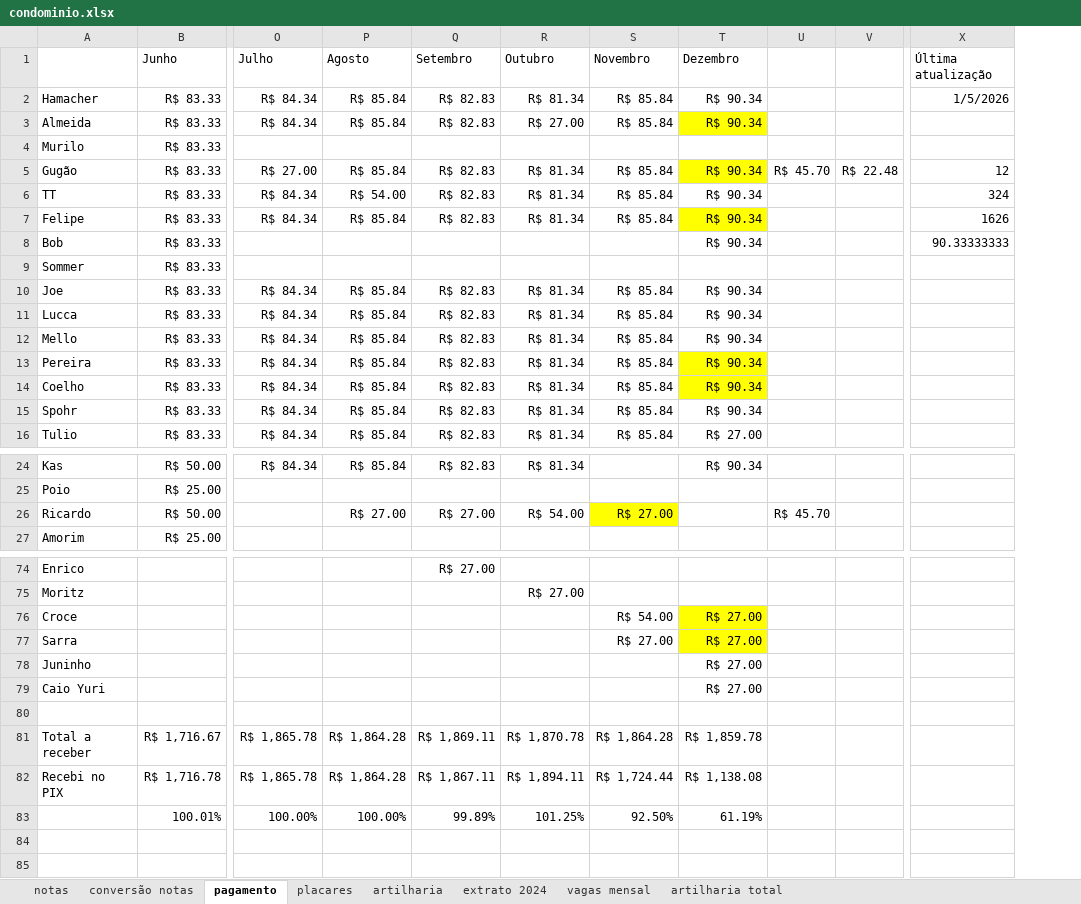
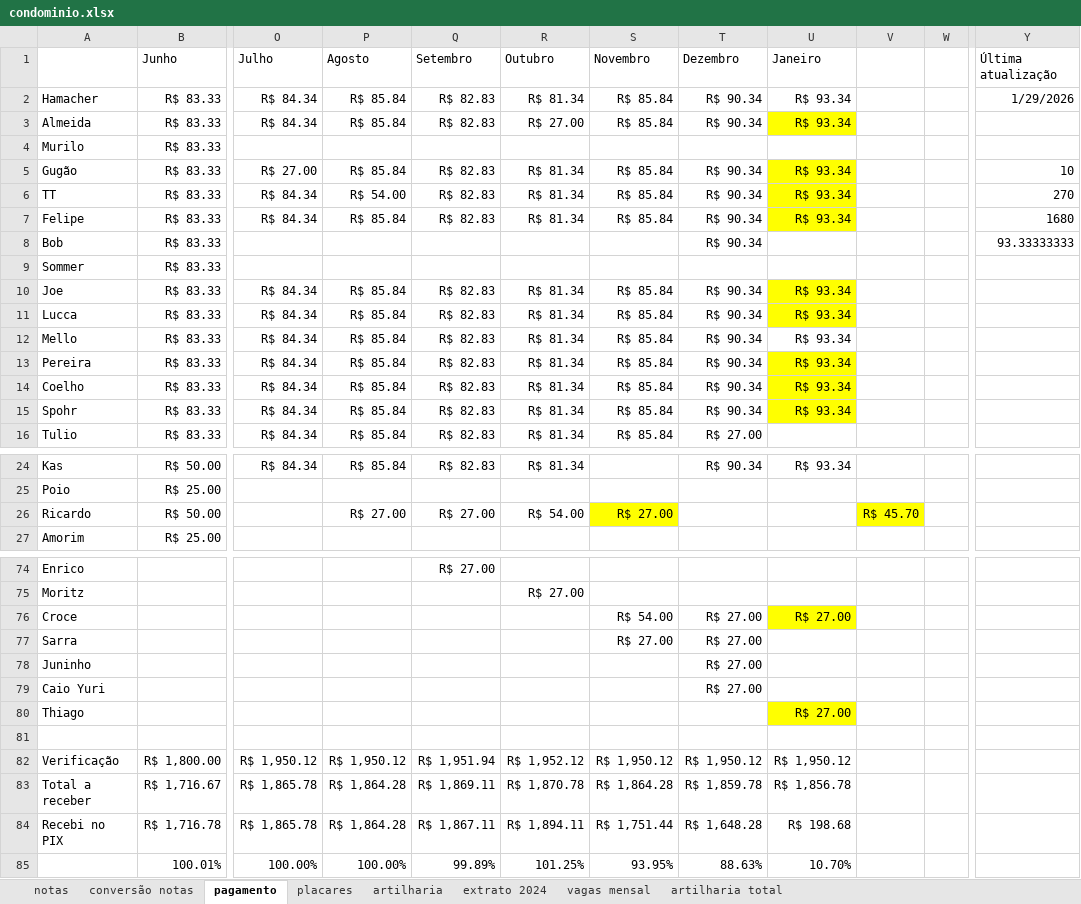
Before and after one commit to PHamacher/dashboard-pelada, an Excel workbook: data/condominio.xlsx, sheet pagamento, drawn as a sheet; only a part is shown, gaps mark what is left out; values as stored, in another font and other column widths than the file's, no borders; removed rows and columns are numbered as before the commit, all else as after; rows hold the shown columns only; the diff covers the shown part only; the diff names each change by its address in the sheet, - before the commit and + after, or states it on an @@ line.

```diff
--- a/data/condominio.xlsx (sheet pagamento)
+++ b/data/condominio.xlsx (sheet pagamento)
+column U, rows 1-15: Janeiro | R$ 93.34 | R$ 93.34 |  | R$ 93.34 | R$ 93.34 | R$ 93.34 |  |  | R$ 93.34 | R$ 93.34 | R$ 93.34 | R$ 93.34 | R$ 93.34 | R$ 93.34; row 24: R$ 93.34; row 76: R$ 27.00; rows 83-85: R$ 1,856.78 | R$ 198.68 | 10.70%
-column V, row 5: R$ 22.48
+column W, empty
-column X, rows 1-8: Última atualização | 1/5/2026 |  |  | 12 | 324 | 1626 | 90.33333333
+column Y, rows 1-8: Última atualização | 1/29/2026 |  |  | 10 | 270 | 1680 | 93.33333333
-T3 fill: #FFFF00
+T3 fill: none
-T5 fill: #FFFF00
+T5 fill: none
-V5: R$ 45.70
+V5: (empty)
-T7 fill: #FFFF00
+T7 fill: none
-T13:T14 fill: #FFFF00
+T13:T14 fill: none
-V26 fill: none
+V26 fill: #FFFF00
-T76:T77 fill: #FFFF00
+T76:T77 fill: none
+row 80: Thiago |  |  |  |  |  |  |  | R$ 27.00
+row 82: Verificação | R$ 1,800.00 | R$ 1,950.12 | R$ 1,950.12 | R$ 1,951.94 | R$ 1,952.12 | R$ 1,950.12 | R$ 1,950.12 | R$ 1,950.12
-S84: R$ 1,724.44
+S84: R$ 1,751.44
-T84: R$ 1,138.08
+T84: R$ 1,648.28
-S85: 92.50%
+S85: 93.95%
-T85: 61.19%
+T85: 88.63%
```
Also changed, not shown: cell formats elsewhere in this sheet, sheet notas, sheet placares, sheet artilharia, formulas that keep their value.
